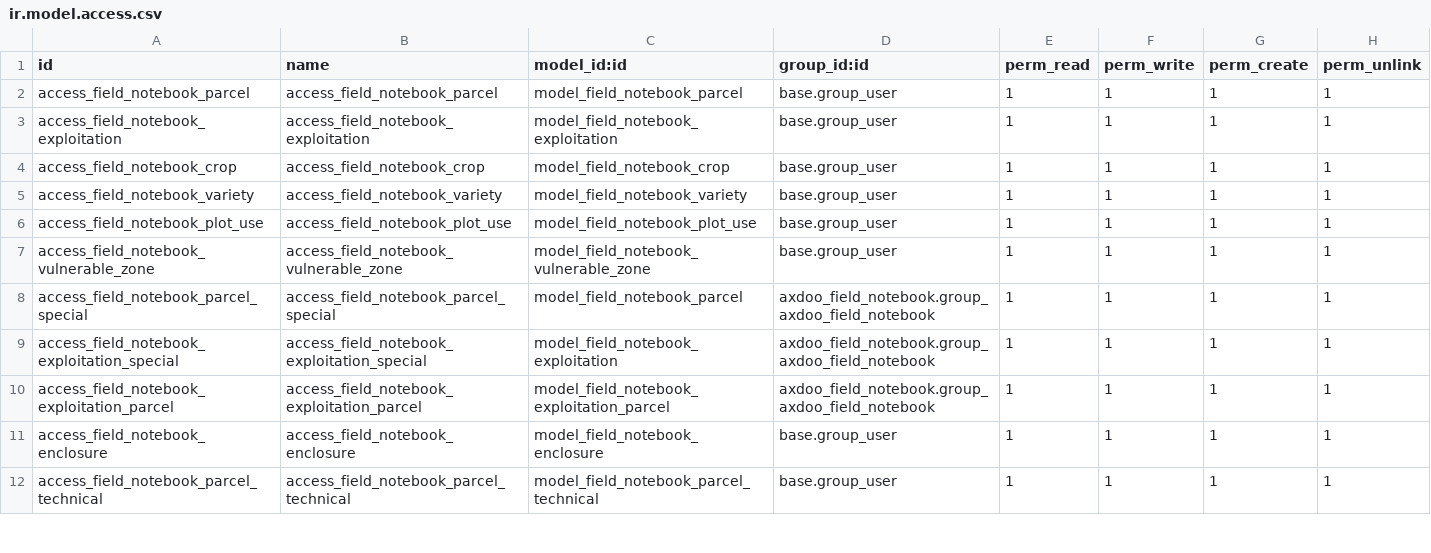
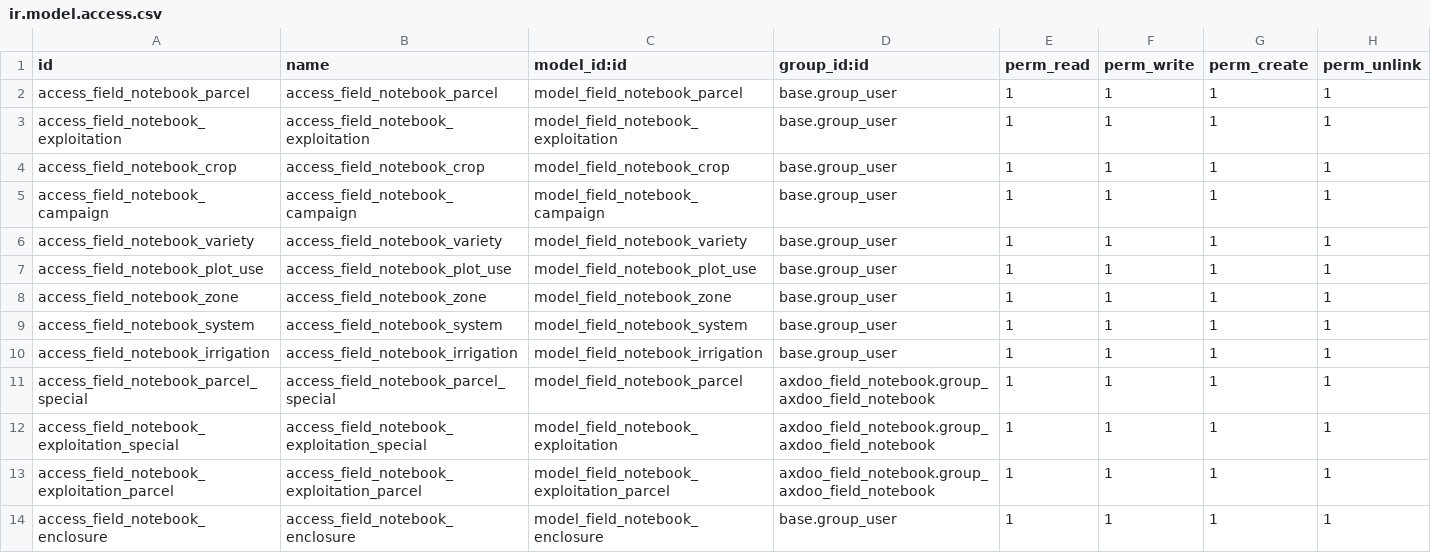
Before and after one commit to pablomil2000/axdoo-agriculture, a CSV file: axdoo_field_notebook/security/ir.model.access.csv, drawn as a sheet; only a part is shown; the shorter side is filled out with more unchanged rows.

```diff
--- a/axdoo_field_notebook/security/ir.model.access.csv
+++ b/axdoo_field_notebook/security/ir.model.access.csv
@@ -4,5 +4,8 @@ access_field_notebook_exploitation,access_field_notebook_exploitation,model_fiel
 access_field_notebook_crop,access_field_notebook_crop,model_field_notebook_crop,base.group_user,1,1,1,1
+access_field_notebook_campaign,access_field_notebook_campaign,model_field_notebook_campaign,base.group_user,1,1,1,1
 access_field_notebook_variety,access_field_notebook_variety,model_field_notebook_variety,base.group_user,1,1,1,1
 access_field_notebook_plot_use,access_field_notebook_plot_use,model_field_notebook_plot_use,base.group_user,1,1,1,1
-access_field_notebook_vulnerable_zone,access_field_notebook_vulnerable_zone,model_field_notebook_vulnerable_zone,base.group_user,1,1,1,1
+access_field_notebook_zone,access_field_notebook_zone,model_field_notebook_zone,base.group_user,1,1,1,1
+access_field_notebook_system,access_field_notebook_system,model_field_notebook_system,base.group_user,1,1,1,1
+access_field_notebook_irrigation,access_field_notebook_irrigation,model_field_notebook_irrigation,base.group_user,1,1,1,1
 access_field_notebook_parcel_special,access_field_notebook_parcel_special,model_field_notebook_parcel,axdoo_field_notebook.group_axdoo_field_notebook,1,1,1,1
```
Also changed, not shown: 17 other files.
